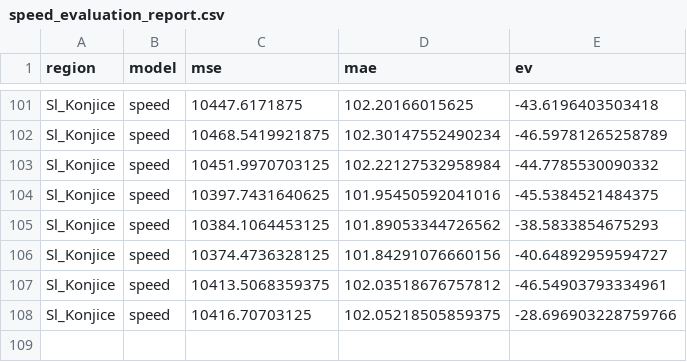
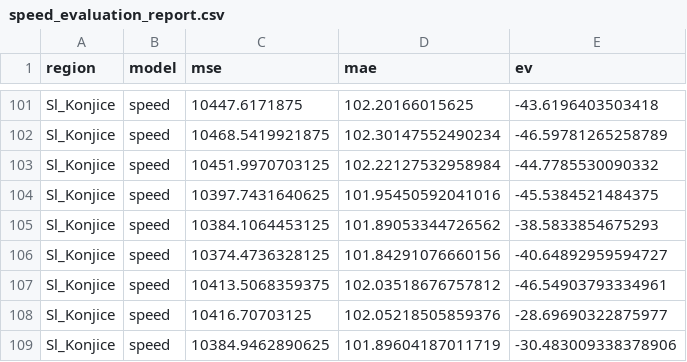
Before and after one commit to ChiefPatrik/trafficPredictions, a CSV file: reports/Sl_Konjice/speed_evaluation_report.csv, drawn as a sheet; only a part is shown, gaps mark what is left out.

```diff
--- a/reports/Sl_Konjice/speed_evaluation_report.csv
+++ b/reports/Sl_Konjice/speed_evaluation_report.csv
@@ -107,2 +107,3 @@ Sl_Konjice,speed,10374.4736328125,101.84291076660156,-40.64892959594727
 Sl_Konjice,speed,10413.5068359375,102.03518676757812,-46.54903793334961
-Sl_Konjice,speed,10416.70703125,102.05218505859375,-28.696903228759766
+Sl_Konjice,speed,10416.70703125,102.05218505859376,-28.69690322875977
+Sl_Konjice,speed,10384.9462890625,101.89604187011719,-30.483009338378906
```
Also changed, not shown: reports/Kozina/cars_evaluation_report.csv, reports/Ljubljana/speed_evaluation_report.csv, 11 other files.
